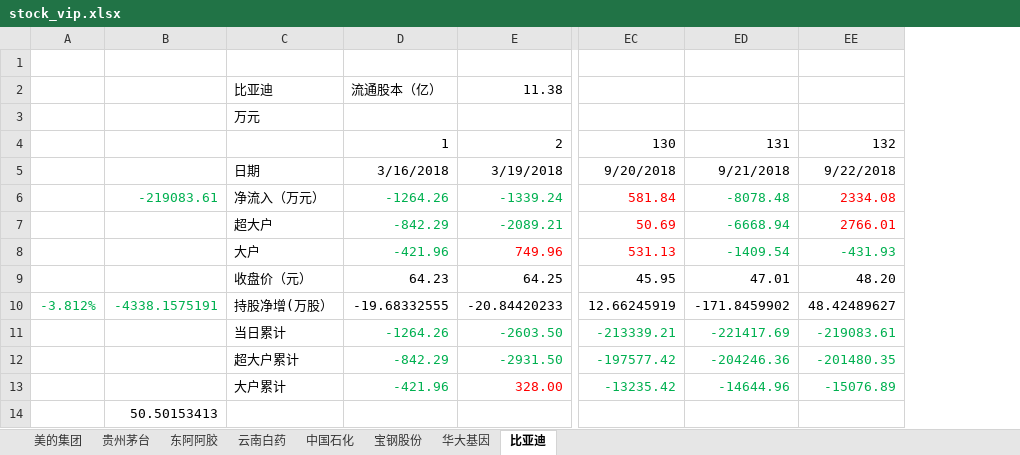
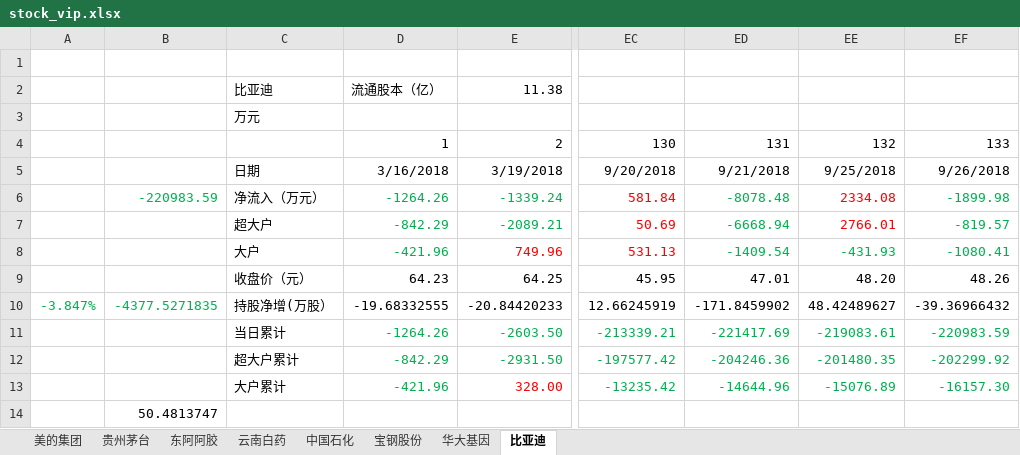
Before and after one commit to JMsun-2000/stock_market, an Excel workbook: stock_vip.xlsx, sheet 比亚迪, drawn as a sheet; only a part is shown, gaps mark what is left out; values as stored, in another font and other column widths than the file's, no borders; charts and pictures not drawn; removed rows and columns are numbered as before the commit, all else as after; the diff names each change by its address in the sheet, - before the commit and + after, or states it on an @@ line.

```diff
--- a/stock_vip.xlsx (sheet 比亚迪)
+++ b/stock_vip.xlsx (sheet 比亚迪)
-column A, row 10: -3.812%
-column B, rows 6-14: -219083.61 |  |  |  | -4338.1575191 |  |  |  | 50.50153413
+column A, row 10: -3.847%
+column B, rows 6-14: -220983.59 |  |  |  | -4377.5271835 |  |  |  | 50.4813747
+column EF, rows 4-13: 133 | 9/26/2018 | -1899.98 | -819.57 | -1080.41 | 48.26 | -39.36966432 | -220983.59 | -202299.92 | -16157.30
-EE5: 9/22/2018
+EE5: 9/25/2018
```
Also changed, not shown: sheet 华大基因, sheet 中国石化, sheet 宝钢股份, sheet 东阿阿胶, sheet 贵州茅台, charts or pictures, stock.xlsx.
